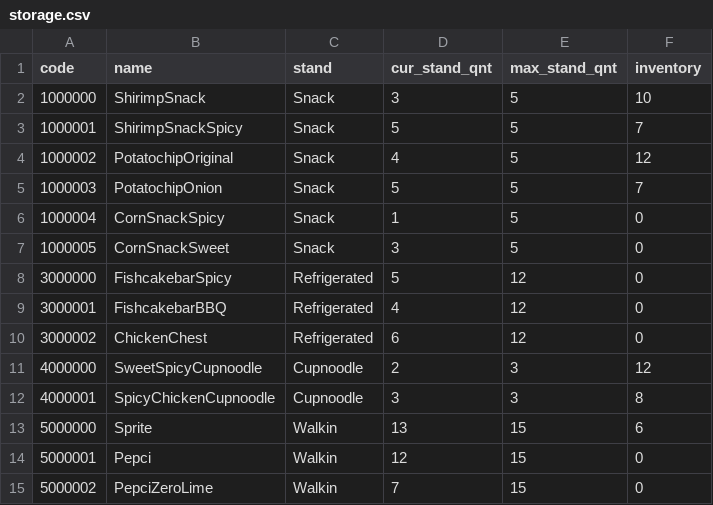
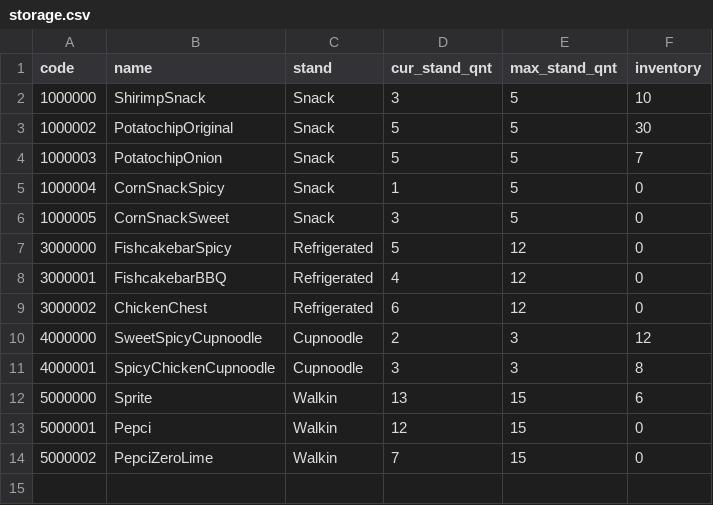
Before and after one commit to rbsxo135/CPP2409-P, a CSV file: src/storage.csv, drawn as a sheet.

Commit message:
Inventory Management: Data Saving function Update

```diff
--- a/src/storage.csv
+++ b/src/storage.csv
@@ -2,4 +2,3 @@ code,name,stand,cur_stand_qnt,max_stand_qnt,inventory
 1000000,ShirimpSnack,Snack,3,5,10
-1000001,ShirimpSnackSpicy,Snack,5,5,7
-1000002,PotatochipOriginal,Snack,4,5,12
+1000002,PotatochipOriginal,Snack,5,5,30
 1000003,PotatochipOnion,Snack,5,5,7
```
Also changed, not shown: 4 other files.
